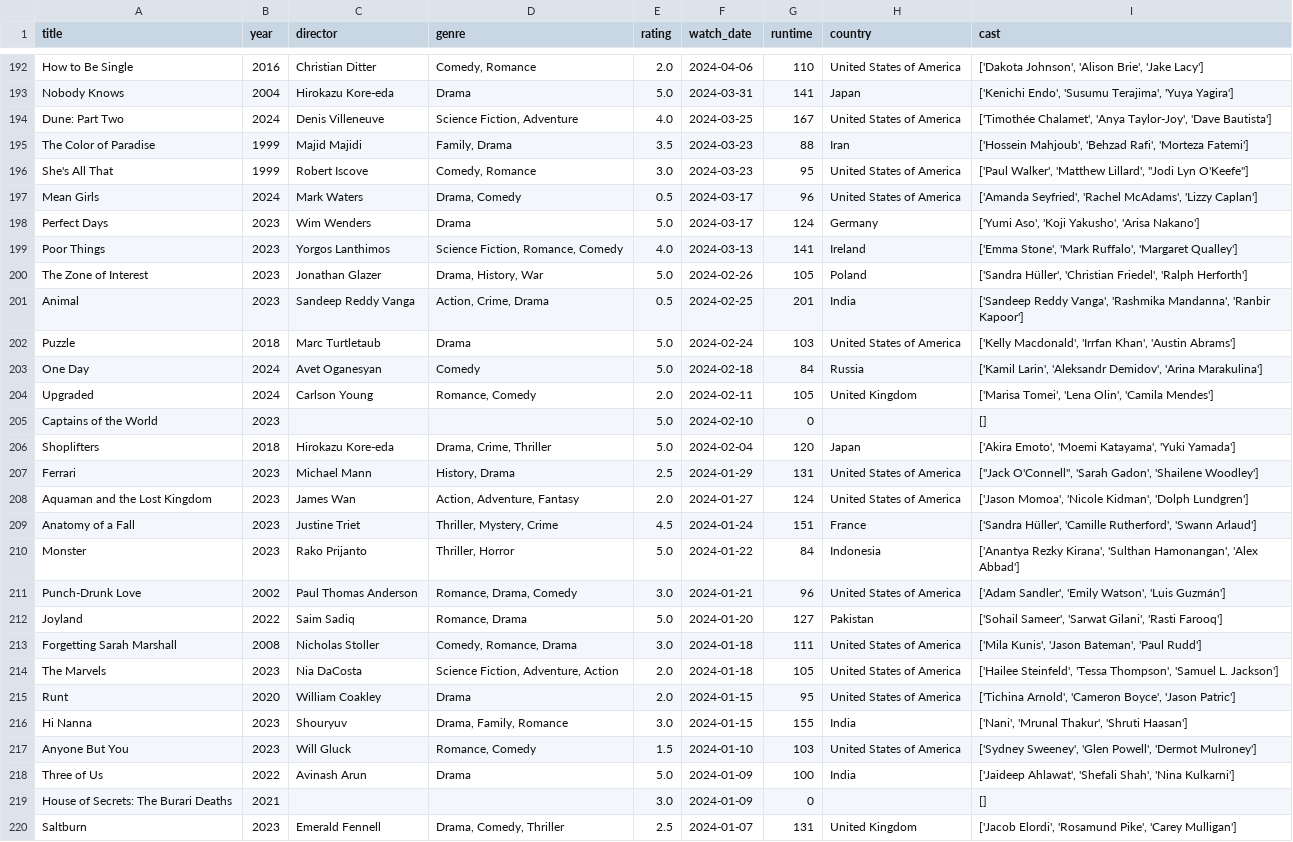
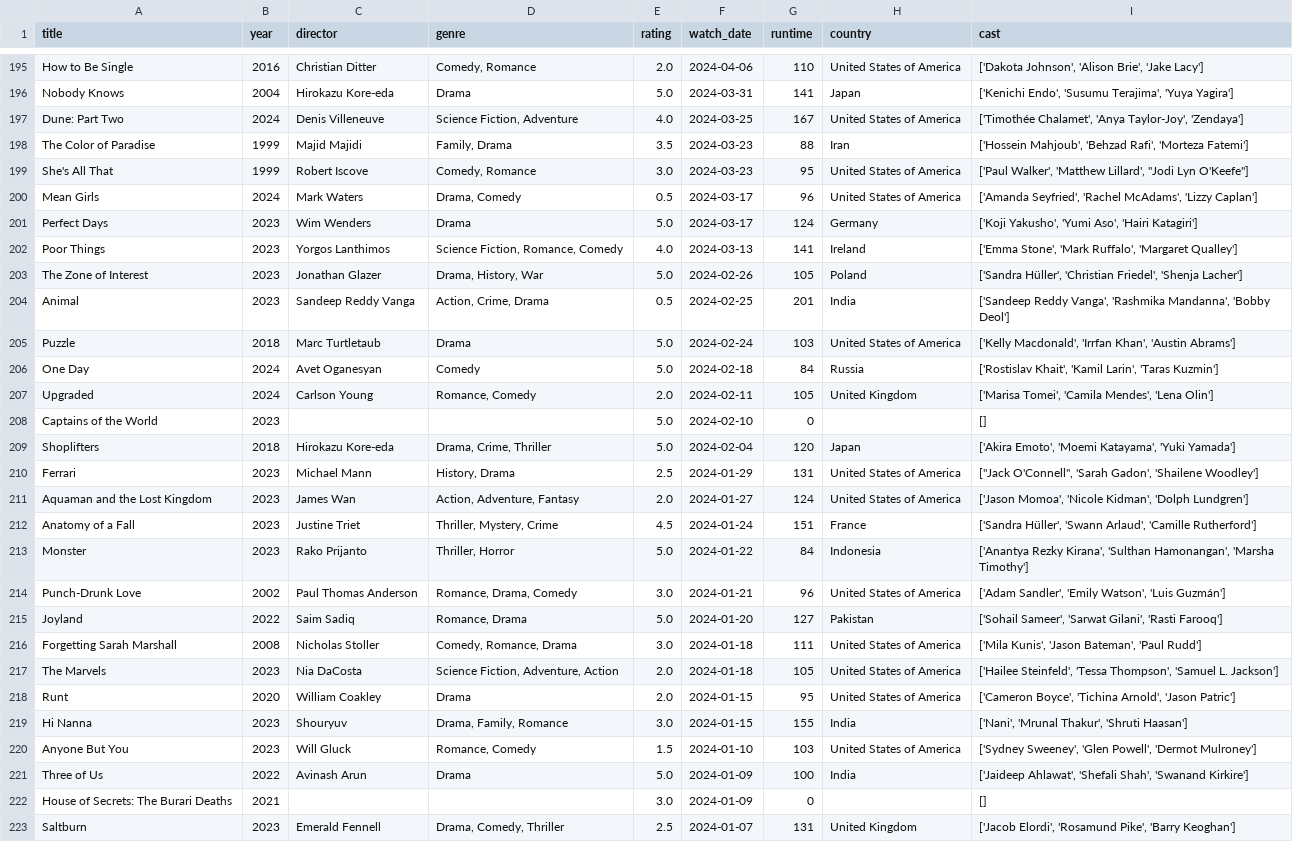
Before and after one commit to sarthakk88/letterboxd-wrapped, a CSV file: data/movies.csv, drawn as a sheet; only a part is shown, gaps mark what is left out; the diff covers the shown part only.

```diff
--- a/data/movies.csv
+++ b/data/movies.csv
@@ -193,3 +196,3 @@ How to Be Single,2016,Christian Ditter,"Comedy, Romance",2.0,2024-04-06,110,Unit
 Nobody Knows,2004,Hirokazu Kore-eda,Drama,5.0,2024-03-31,141,Japan,"['Kenichi Endo', 'Susumu Terajima', 'Yuya Yagira']"
-Dune: Part Two,2024,Denis Villeneuve,"Science Fiction, Adventure",4.0,2024-03-25,167,United States of America,"['Timothée Chalamet', 'Anya Taylor-Joy', 'Dave Bautista']"
+Dune: Part Two,2024,Denis Villeneuve,"Science Fiction, Adventure",4.0,2024-03-25,167,United States of America,"['Timothée Chalamet', 'Anya Taylor-Joy', 'Zendaya']"
 The Color of Paradise,1999,Majid Majidi,"Family, Drama",3.5,2024-03-23,88,Iran,"['Hossein Mahjoub', 'Behzad Rafi', 'Morteza Fatemi']"
@@ -197,9 +200,9 @@ She's All That,1999,Robert Iscove,"Comedy, Romance",3.0,2024-03-23,95,United Sta
 Mean Girls,2024,Mark Waters,"Drama, Comedy",0.5,2024-03-17,96,United States of America,"['Amanda Seyfried', 'Rachel McAdams', 'Lizzy Caplan']"
-Perfect Days,2023,Wim Wenders,Drama,5.0,2024-03-17,124,Germany,"['Yumi Aso', 'Koji Yakusho', 'Arisa Nakano']"
+Perfect Days,2023,Wim Wenders,Drama,5.0,2024-03-17,124,Germany,"['Koji Yakusho', 'Yumi Aso', 'Hairi Katagiri']"
 Poor Things,2023,Yorgos Lanthimos,"Science Fiction, Romance, Comedy",4.0,2024-03-13,141,Ireland,"['Emma Stone', 'Mark Ruffalo', 'Margaret Qualley']"
-The Zone of Interest,2023,Jonathan Glazer,"Drama, History, War",5.0,2024-02-26,105,Poland,"['Sandra Hüller', 'Christian Friedel', 'Ralph Herforth']"
-Animal,2023,Sandeep Reddy Vanga,"Action, Crime, Drama",0.5,2024-02-25,201,India,"['Sandeep Reddy Vanga', 'Rashmika Mandanna', 'Ranbir Kapoor']"
+The Zone of Interest,2023,Jonathan Glazer,"Drama, History, War",5.0,2024-02-26,105,Poland,"['Sandra Hüller', 'Christian Friedel', 'Shenja Lacher']"
+Animal,2023,Sandeep Reddy Vanga,"Action, Crime, Drama",0.5,2024-02-25,201,India,"['Sandeep Reddy Vanga', 'Rashmika Mandanna', 'Bobby Deol']"
 Puzzle,2018,Marc Turtletaub,Drama,5.0,2024-02-24,103,United States of America,"['Kelly Macdonald', 'Irrfan Khan', 'Austin Abrams']"
-One Day,2024,Avet Oganesyan,Comedy,5.0,2024-02-18,84,Russia,"['Kamil Larin', 'Aleksandr Demidov', 'Arina Marakulina']"
-Upgraded,2024,Carlson Young,"Romance, Comedy",2.0,2024-02-11,105,United Kingdom,"['Marisa Tomei', 'Lena Olin', 'Camila Mendes']"
+One Day,2024,Avet Oganesyan,Comedy,5.0,2024-02-18,84,Russia,"['Rostislav Khait', 'Kamil Larin', 'Taras Kuzmin']"
+Upgraded,2024,Carlson Young,"Romance, Comedy",2.0,2024-02-11,105,United Kingdom,"['Marisa Tomei', 'Camila Mendes', 'Lena Olin']"
 Captains of the World,2023,,,5.0,2024-02-10,0,,[]
@@ -208,4 +211,4 @@ Ferrari,2023,Michael Mann,"History, Drama",2.5,2024-01-29,131,United States of A
 Aquaman and the Lost Kingdom,2023,James Wan,"Action, Adventure, Fantasy",2.0,2024-01-27,124,United States of America,"['Jason Momoa', 'Nicole Kidman', 'Dolph Lundgren']"
-Anatomy of a Fall,2023,Justine Triet,"Thriller, Mystery, Crime",4.5,2024-01-24,151,France,"['Sandra Hüller', 'Camille Rutherford', 'Swann Arlaud']"
-Monster,2023,Rako Prijanto,"Thriller, Horror",5.0,2024-01-22,84,Indonesia,"['Anantya Rezky Kirana', 'Sulthan Hamonangan', 'Alex Abbad']"
+Anatomy of a Fall,2023,Justine Triet,"Thriller, Mystery, Crime",4.5,2024-01-24,151,France,"['Sandra Hüller', 'Swann Arlaud', 'Camille Rutherford']"
+Monster,2023,Rako Prijanto,"Thriller, Horror",5.0,2024-01-22,84,Indonesia,"['Anantya Rezky Kirana', 'Sulthan Hamonangan', 'Marsha Timothy']"
 Punch-Drunk Love,2002,Paul Thomas Anderson,"Romance, Drama, Comedy",3.0,2024-01-21,96,United States of America,"['Adam Sandler', 'Emily Watson', 'Luis Guzmán']"
@@ -214,7 +217,7 @@ Forgetting Sarah Marshall,2008,Nicholas Stoller,"Comedy, Romance, Drama",3.0,202
 The Marvels,2023,Nia DaCosta,"Science Fiction, Adventure, Action",2.0,2024-01-18,105,United States of America,"['Hailee Steinfeld', 'Tessa Thompson', 'Samuel L. Jackson']"
-Runt,2020,William Coakley,Drama,2.0,2024-01-15,95,United States of America,"['Tichina Arnold', 'Cameron Boyce', 'Jason Patric']"
+Runt,2020,William Coakley,Drama,2.0,2024-01-15,95,United States of America,"['Cameron Boyce', 'Tichina Arnold', 'Jason Patric']"
 Hi Nanna,2023,Shouryuv,"Drama, Family, Romance",3.0,2024-01-15,155,India,"['Nani', 'Mrunal Thakur', 'Shruti Haasan']"
 Anyone But You,2023,Will Gluck,"Romance, Comedy",1.5,2024-01-10,103,United States of America,"['Sydney Sweeney', 'Glen Powell', 'Dermot Mulroney']"
-Three of Us,2022,Avinash Arun,Drama,5.0,2024-01-09,100,India,"['Jaideep Ahlawat', 'Shefali Shah', 'Nina Kulkarni']"
+Three of Us,2022,Avinash Arun,Drama,5.0,2024-01-09,100,India,"['Jaideep Ahlawat', 'Shefali Shah', 'Swanand Kirkire']"
 House of Secrets: The Burari Deaths,2021,,,3.0,2024-01-09,0,,[]
-Saltburn,2023,Emerald Fennell,"Drama, Comedy, Thriller",2.5,2024-01-07,131,United Kingdom,"['Jacob Elordi', 'Rosamund Pike', 'Carey Mulligan']"
+Saltburn,2023,Emerald Fennell,"Drama, Comedy, Thriller",2.5,2024-01-07,131,United Kingdom,"['Jacob Elordi', 'Rosamund Pike', 'Barry Keoghan']"
```
Also changed, not shown: 3 added rows and 119 edited cells elsewhere in this file, 1 other file.
